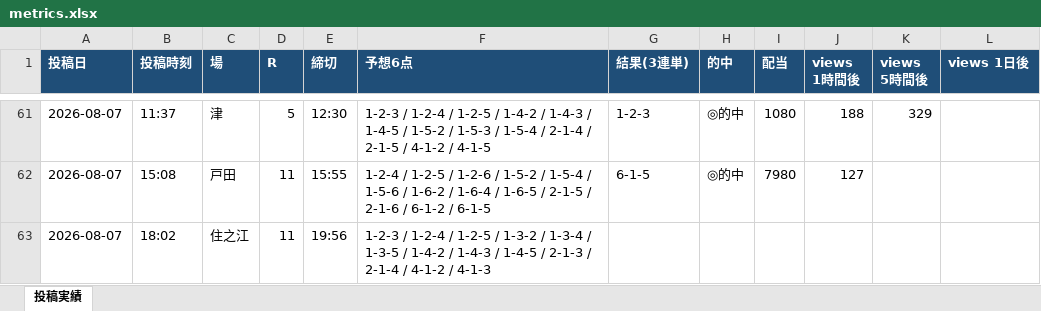
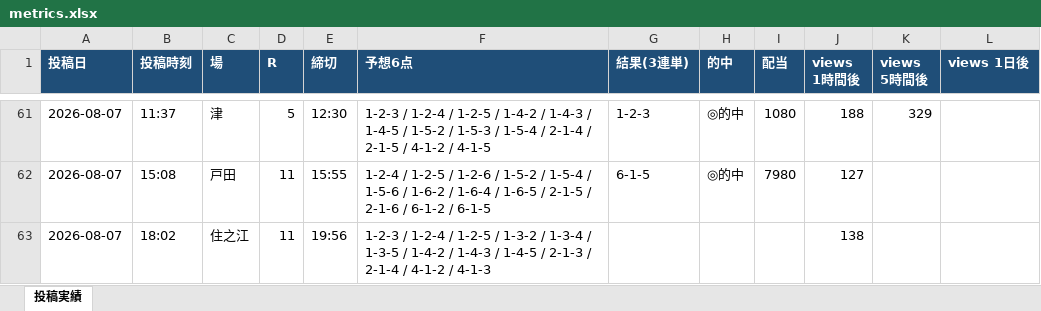
Before and after one commit to Growth37/kyotei-threads-bot, an Excel workbook: metrics.xlsx, sheet 投稿実績, drawn as a sheet; only a part is shown, gaps mark what is left out; values as stored, in another font and other column widths than the file's, no borders; the diff names each change by its address in the sheet, - before the commit and + after, or states it on an @@ line.

Commit message:
metrics: 表示回数/的中結果を更新

```diff
--- a/metrics.xlsx (sheet 投稿実績)
+++ b/metrics.xlsx (sheet 投稿実績)
-J63 (views 1時間後): (empty)
+J63 (views 1時間後): 138
```
Also changed, not shown: 2 other files.
